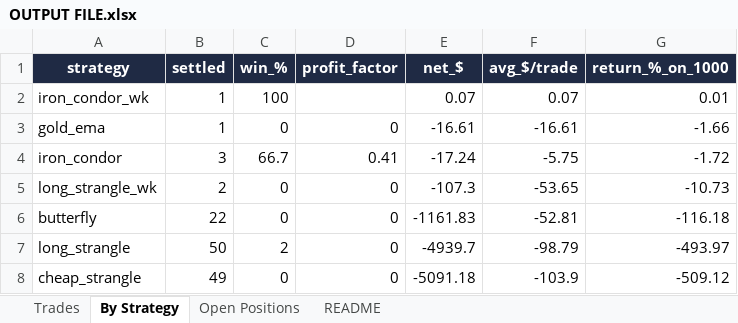
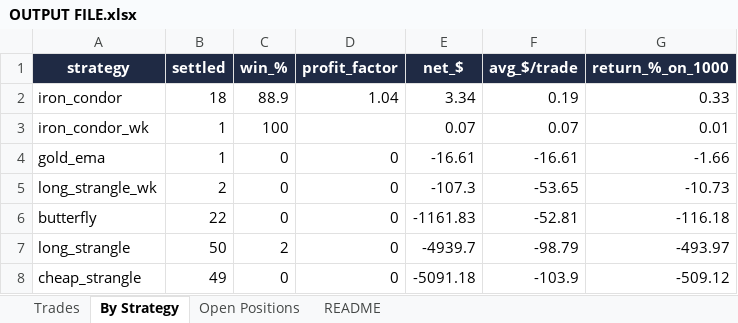
Before and after one commit to Ayushtambi2011/deltahedge-bot, an Excel workbook: OUTPUT FILE.xlsx, sheet By Strategy, drawn as a sheet; values as stored, in another font and other column widths than the file's, no borders; removed rows and columns are numbered as before the commit, all else as after; the diff names each change by its address in the sheet, - before the commit and + after, or states it on an @@ line.

```diff
--- a/OUTPUT FILE.xlsx (sheet By Strategy)
+++ b/OUTPUT FILE.xlsx (sheet By Strategy)
+row 2: iron_condor | 18 | 88.9 | 1.04 | 3.34 | 0.19 | 0.33
-row 4: iron_condor | 3 | 66.7 | 0.41 | -17.24 | -5.75 | -1.72
```
Also changed, not shown: sheet Trades, sheet Open Positions, sheet README, 1 other file.
